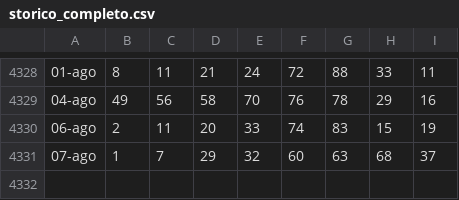
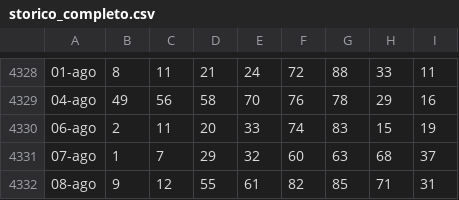
Before and after one commit to armentanom-eng/StatisticalData, a CSV file: storico_completo.csv, drawn as a sheet; only a part is shown, gaps mark what is left out; the diff names each change by its address in the sheet, - before the commit and + after, or states it on an @@ line.

```diff
--- a/storico_completo.csv
+++ b/storico_completo.csv
+row 4332: 08-ago | 9 | 12 | 55 | 61 | 82 | 85 | 71 | 31
```
